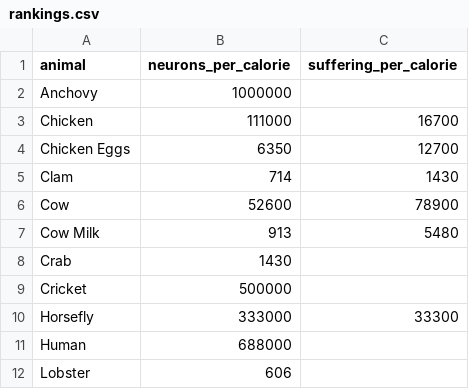
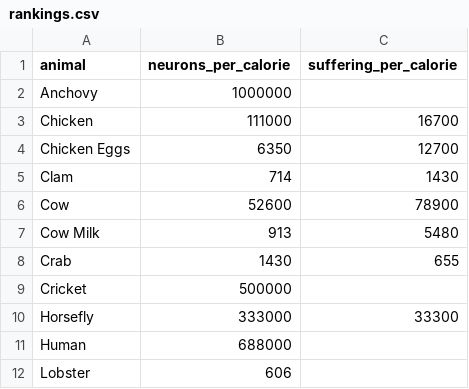
Before and after one commit to robbiethompson18/personal-website, a CSV file: posts/bobs-diet/rankings.csv, drawn as a sheet; only a part is shown.

Commit message:
Refine RP moral weight critique in Bob's Diet; back-link to drafts index in dev

```diff
--- a/posts/bobs-diet/rankings.csv
+++ b/posts/bobs-diet/rankings.csv
@@ -7,3 +7,3 @@ Cow,52600,78900
 Cow Milk,913,5480
-Crab,1430,
+Crab,1430,655
 Cricket,500000,
```
Also changed, not shown: 11 other files.
